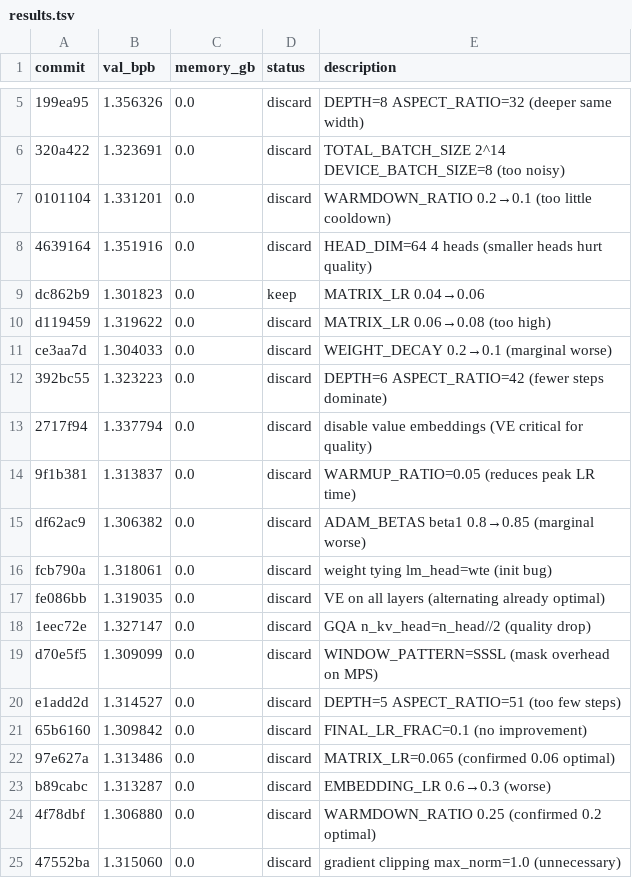
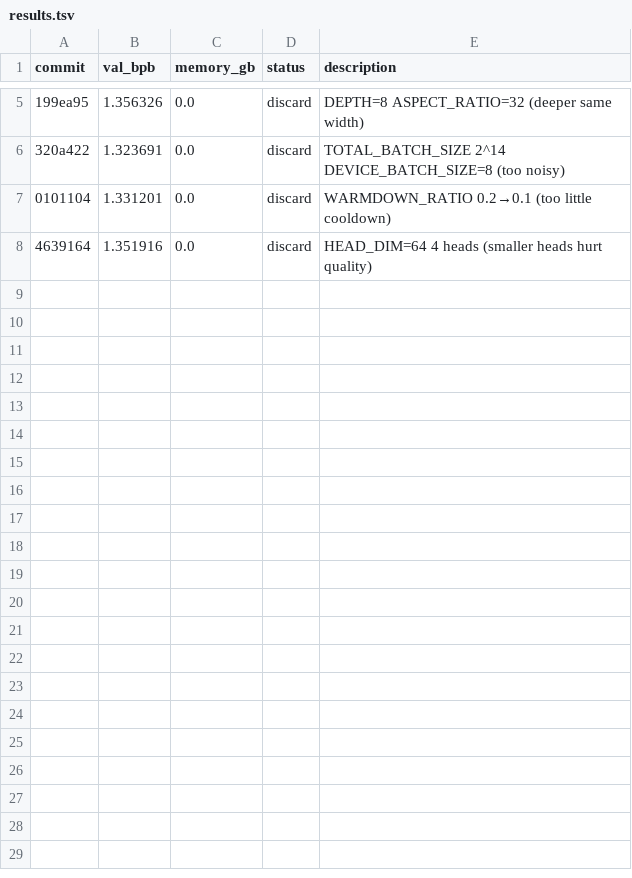
Before and after one commit to ashish-sadh/autoresearch, a TSV file: results.tsv, drawn as a sheet; only a part is shown, gaps mark what is left out.

Commit message:
Revert "Exp24: MATRIX_LR=0.055 (fine search below 0.06)"
This reverts commit 5ac419bf51b76bcfb9b7b39d16592f7fecd8fbfb.

```diff
--- a/results.tsv
+++ b/results.tsv
@@ -8,18 +8 @@ commit	val_bpb	memory_gb	status	description
 4639164	1.351916	0.0	discard	HEAD_DIM=64 4 heads (smaller heads hurt quality)
-dc862b9	1.301823	0.0	keep	MATRIX_LR 0.04→0.06
-d119459	1.319622	0.0	discard	MATRIX_LR 0.06→0.08 (too high)
-ce3aa7d	1.304033	0.0	discard	WEIGHT_DECAY 0.2→0.1 (marginal worse)
-392bc55	1.323223	0.0	discard	DEPTH=6 ASPECT_RATIO=42 (fewer steps dominate)
-2717f94	1.337794	0.0	discard	disable value embeddings (VE critical for quality)
-9f1b381	1.313837	0.0	discard	WARMUP_RATIO=0.05 (reduces peak LR time)
-df62ac9	1.306382	0.0	discard	ADAM_BETAS beta1 0.8→0.85 (marginal worse)
-fcb790a	1.318061	0.0	discard	weight tying lm_head=wte (init bug)
-fe086bb	1.319035	0.0	discard	VE on all layers (alternating already optimal)
-1eec72e	1.327147	0.0	discard	GQA n_kv_head=n_head//2 (quality drop)
-d70e5f5	1.309099	0.0	discard	WINDOW_PATTERN=SSSL (mask overhead on MPS)
-e1add2d	1.314527	0.0	discard	DEPTH=5 ASPECT_RATIO=51 (too few steps)
-65b6160	1.309842	0.0	discard	FINAL_LR_FRAC=0.1 (no improvement)
-97e627a	1.313486	0.0	discard	MATRIX_LR=0.065 (confirmed 0.06 optimal)
-b89cabc	1.313287	0.0	discard	EMBEDDING_LR 0.6→0.3 (worse)
-4f78dbf	1.306880	0.0	discard	WARMDOWN_RATIO 0.25 (confirmed 0.2 optimal)
-47552ba	1.315060	0.0	discard	gradient clipping max_norm=1.0 (unnecessary)
```
Also changed, not shown: 1 other file.
